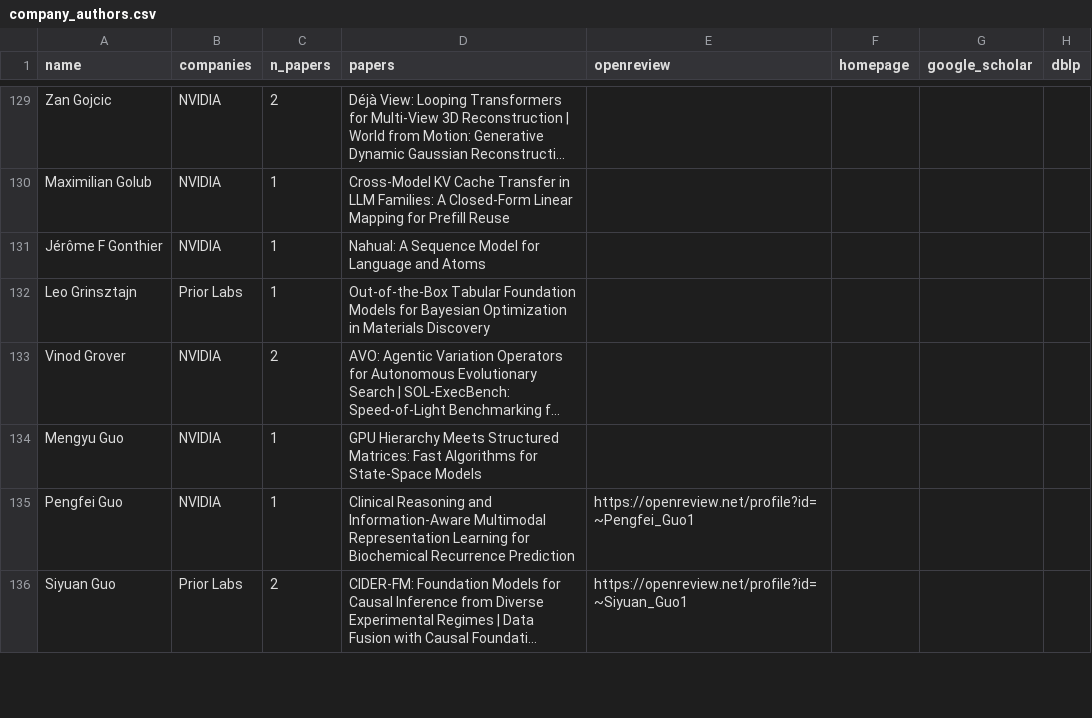
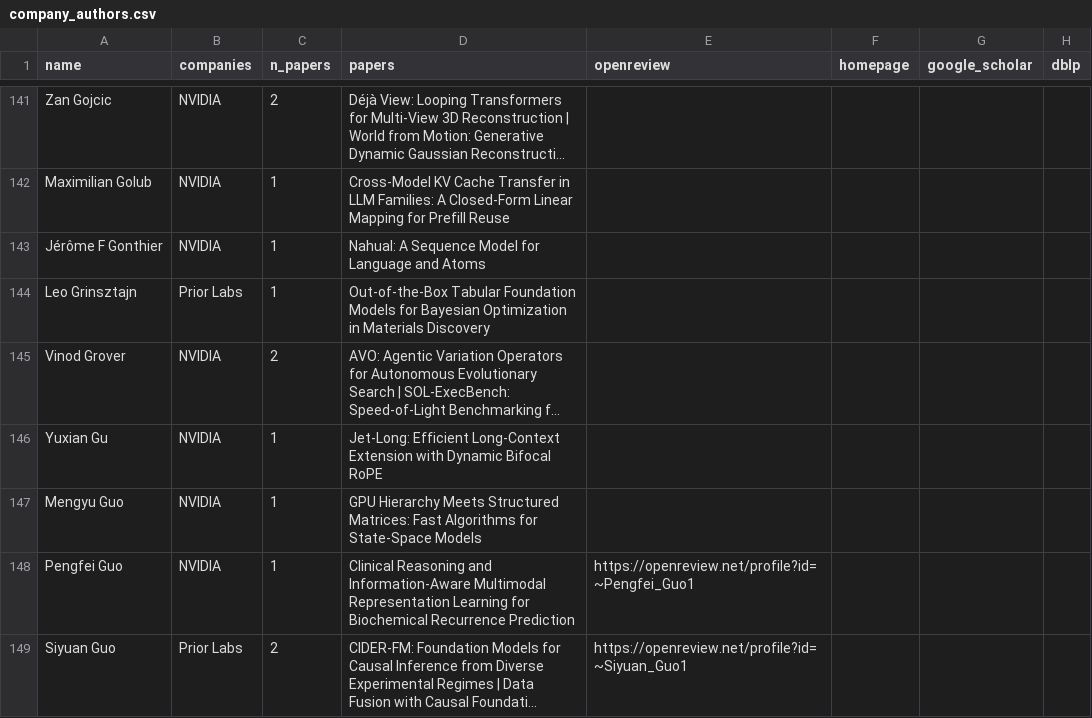
Before and after one commit to Inria-Berlin/MLaftermath-2027, a CSV file: _neurips2026-candidates/company_authors.csv, drawn as a sheet; only a part is shown, gaps mark what is left out; long unchanged cells end in …; the diff covers the shown part only; the diff names each change by its address in the sheet, - before the commit and + after, or states it on an @@ line.

```diff
--- a/_neurips2026-candidates/company_authors.csv
+++ b/_neurips2026-candidates/company_authors.csv
+row 146: Yuxian Gu | NVIDIA | 1 | Jet-Long: Efficient Long-Context Extension with Dynamic Bifocal RoPE
```
Also changed, not shown: 37 added rows elsewhere in this file, _neurips2026-candidates/berlin_authors.csv, 3 other files.
